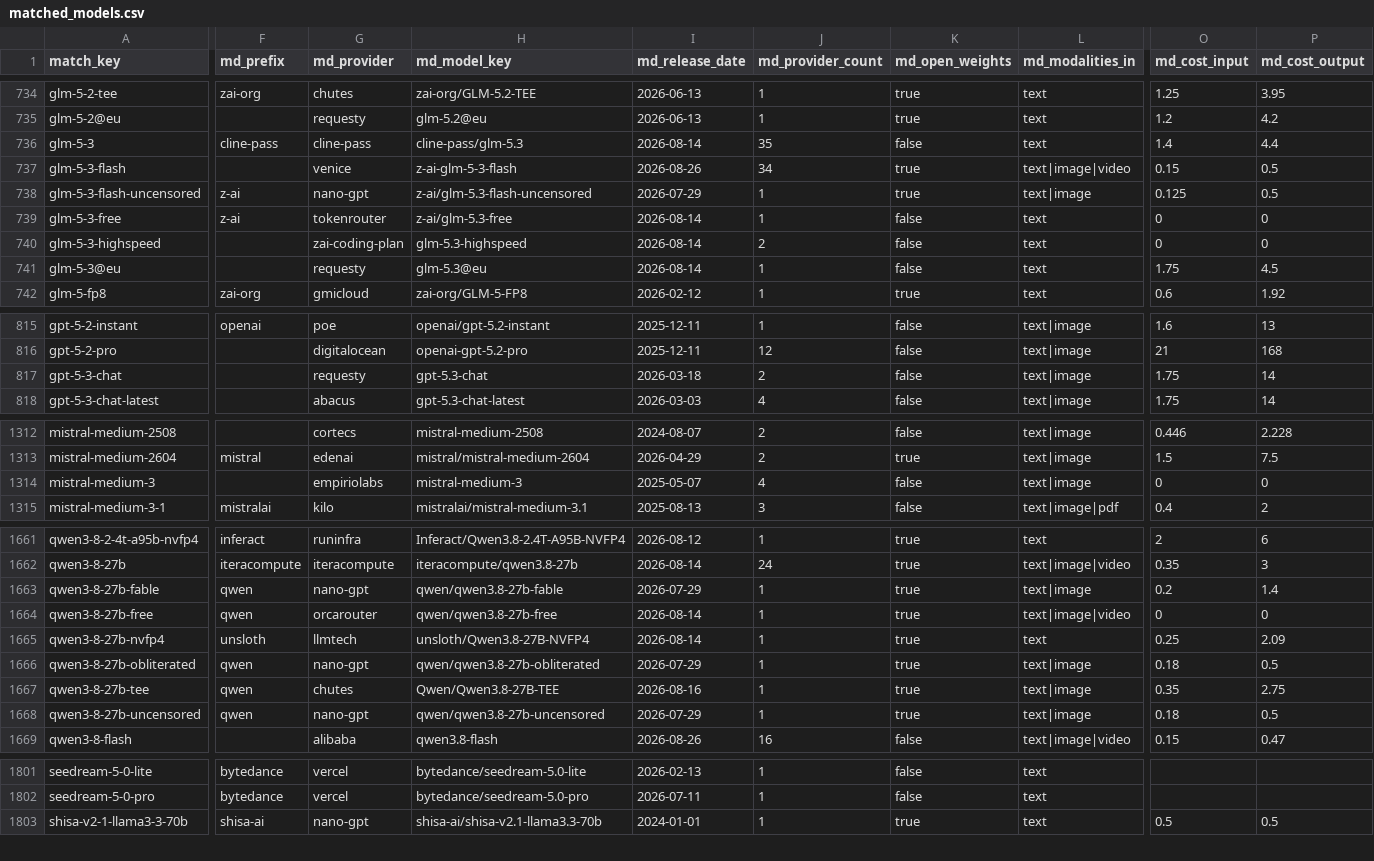
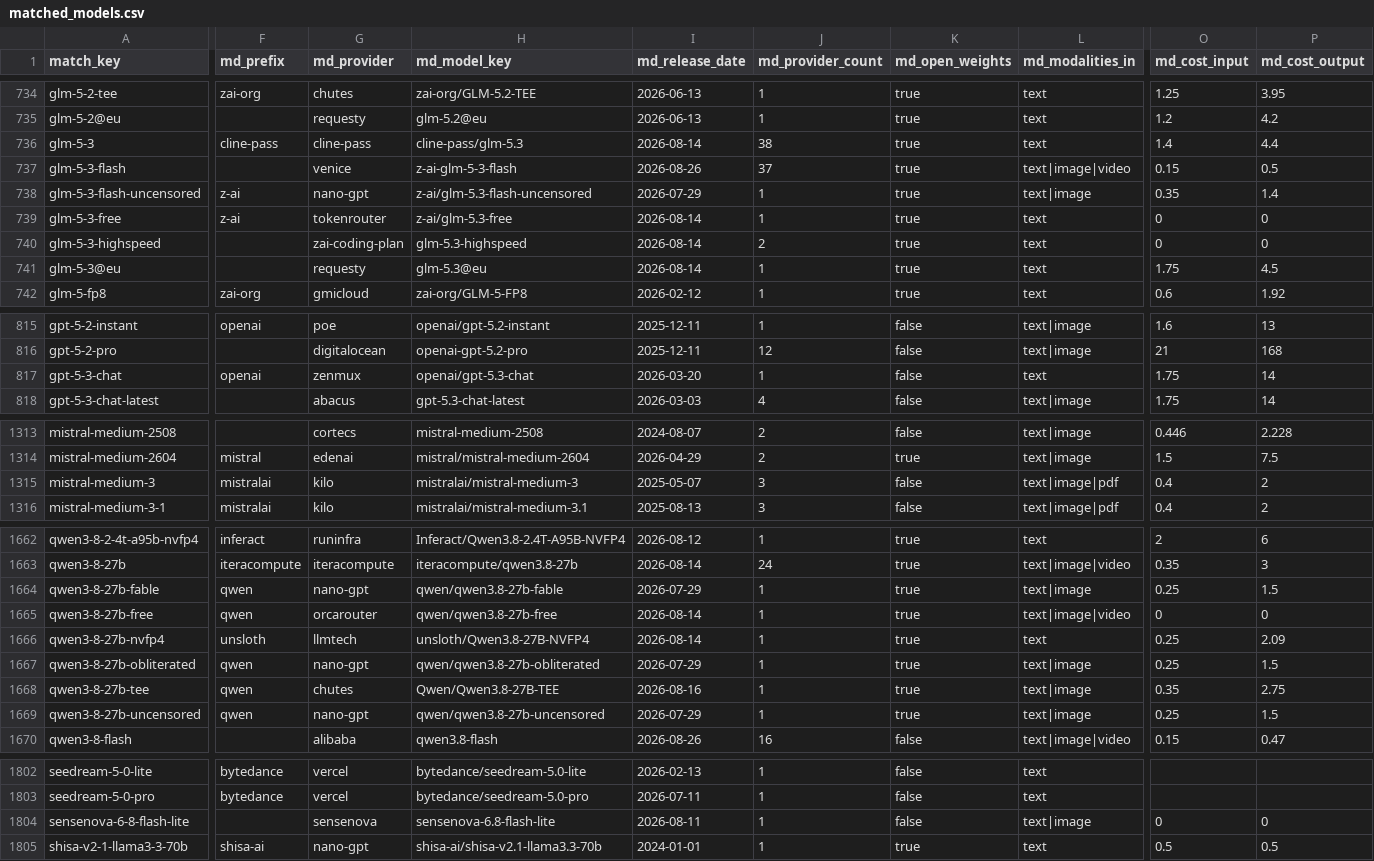
Before and after one commit to YasamanAnsari/llm-ledger, a CSV file: data/generated/matched_models.csv, drawn as a sheet; only a part is shown, gaps mark what is left out; addresses are those after the commit; rows hold the shown columns only; the diff covers the shown part only; the diff names each change by its address in the sheet, - before the commit and + after, or states it on an @@ line.

```diff
--- a/data/generated/matched_models.csv
+++ b/data/generated/matched_models.csv
-J736 (md_provider_count): 35
+J736 (md_provider_count): 38
-K736 (md_open_weights): false
+K736 (md_open_weights): true
-J737 (md_provider_count): 34
+J737 (md_provider_count): 37
-O738 (md_cost_input): 0.125
+O738 (md_cost_input): 0.35
-P738 (md_cost_output): 0.5
+P738 (md_cost_output): 1.4
-K739:K741 (md_open_weights): false
+K739:K741 (md_open_weights): true
-F817 (md_prefix): (empty)
+F817 (md_prefix): openai
-G817 (md_provider): requesty
+G817 (md_provider): zenmux
-H817 (md_model_key): gpt-5.3-chat
+H817 (md_model_key): openai/gpt-5.3-chat
-I817 (md_release_date): 2026-03-18
+I817 (md_release_date): 2026-03-20
-J817 (md_provider_count): 2
+J817 (md_provider_count): 1
-L817 (md_modalities_in): text|image
+L817 (md_modalities_in): text
-F1315 (md_prefix): (empty)
+F1315 (md_prefix): mistralai
-G1315 (md_provider): empiriolabs
+G1315 (md_provider): kilo
-H1315 (md_model_key): mistral-medium-3
+H1315 (md_model_key): mistralai/mistral-medium-3
-J1315 (md_provider_count): 4
+J1315 (md_provider_count): 3
-L1315 (md_modalities_in): text|image
+L1315 (md_modalities_in): text|image|pdf
-O1315 (md_cost_input): 0
+O1315 (md_cost_input): 0.4
-P1315 (md_cost_output): 0
+P1315 (md_cost_output): 2
-O1664 (md_cost_input): 0.2
+O1664 (md_cost_input): 0.25
-P1664 (md_cost_output): 1.4
+P1664 (md_cost_output): 1.5
-O1667 (md_cost_input): 0.18
+O1667 (md_cost_input): 0.25
-P1667 (md_cost_output): 0.5
+P1667 (md_cost_output): 1.5
-O1669 (md_cost_input): 0.18
+O1669 (md_cost_input): 0.25
-P1669 (md_cost_output): 0.5
+P1669 (md_cost_output): 1.5
+row 1804: sensenova-6-8-flash-lite |  | sensenova | sensenova-6.8-flash-lite | 2026-08-11 | 1 | false | text|image | 0 | 0
```
Also changed, not shown: 1 added row and 70 edited cells elsewhere in this file, data/generated/llm_ledger_enriched.csv, 4 other files.
